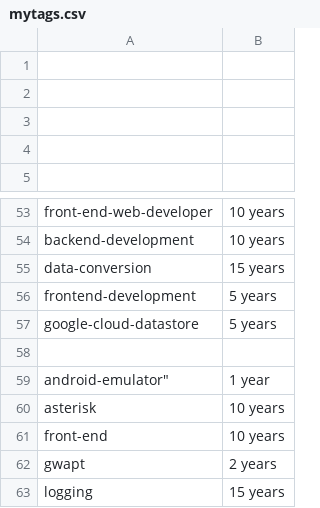
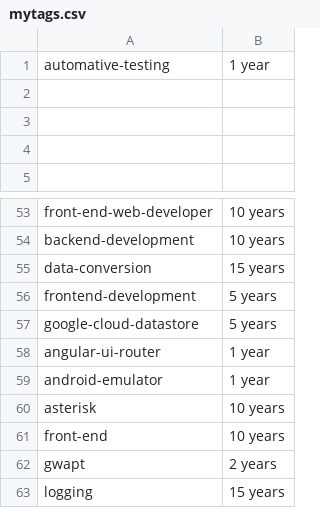
Before and after one commit to remotejob/gojobextractor, a CSV file: mytags.csv, drawn as a sheet; only a part is shown, gaps mark what is left out.

```diff
--- a/mytags.csv
+++ b/mytags.csv
@@ -1,2 +1,2 @@
-"",""
+"automative-testing","1 year"
 "",""
@@ -57,4 +57,4 @@
 "google-cloud-datastore","5 years"
-"",""
-android-emulator","1 year"
+"angular-ui-router","1 year"
+"android-emulator","1 year"
 "asterisk","10 years"
```
Also changed, not shown: notmytags.csv.
